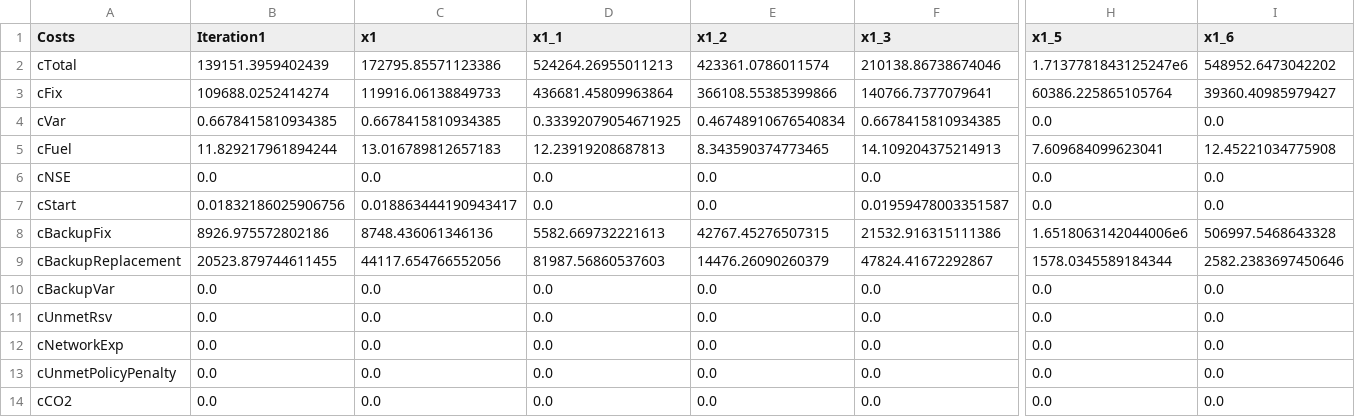
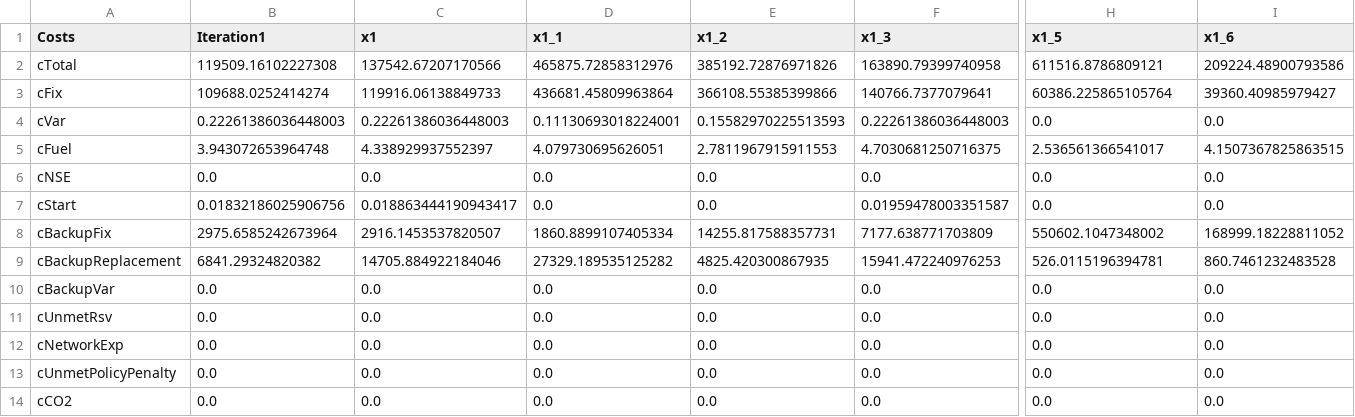
Before and after one commit to JonasSchweiger/GenX_Jonas, a CSV file: backup_cost_overview.csv, drawn as a sheet; only a part is shown, gaps mark what is left out; the diff covers the shown part only; the diff names each change by its address in the sheet, - before the commit and + after, or states it on an @@ line.

```diff
--- a/backup_cost_overview.csv
+++ b/backup_cost_overview.csv
-B2 (Iteration1): 139151.3959402439
+B2 (Iteration1): 119509.16102227308
-C2 (x1): 172795.85571123386
+C2 (x1): 137542.67207170566
-D2 (x1_1): 524264.26955011213
+D2 (x1_1): 465875.72858312976
-E2 (x1_2): 423361.0786011574
+E2 (x1_2): 385192.72876971826
-F2 (x1_3): 210138.86738674046
+F2 (x1_3): 163890.79399740958
-H2 (x1_5): 1.7137781843125247e6
+H2 (x1_5): 611516.8786809121
-I2 (x1_6): 548952.6473042202
+I2 (x1_6): 209224.48900793586
-B4 (Iteration1): 0.6678415810934385
+B4 (Iteration1): 0.22261386036448003
-C4 (x1): 0.6678415810934385
+C4 (x1): 0.22261386036448003
-D4 (x1_1): 0.33392079054671925
+D4 (x1_1): 0.11130693018224001
-E4 (x1_2): 0.46748910676540834
+E4 (x1_2): 0.15582970225513593
-F4 (x1_3): 0.6678415810934385
+F4 (x1_3): 0.22261386036448003
-B5 (Iteration1): 11.829217961894244
+B5 (Iteration1): 3.943072653964748
-C5 (x1): 13.016789812657183
+C5 (x1): 4.338929937552397
-D5 (x1_1): 12.23919208687813
+D5 (x1_1): 4.079730695626051
-E5 (x1_2): 8.343590374773465
+E5 (x1_2): 2.7811967915911553
-F5 (x1_3): 14.109204375214913
+F5 (x1_3): 4.7030681250716375
-H5 (x1_5): 7.609684099623041
+H5 (x1_5): 2.536561366541017
-I5 (x1_6): 12.45221034775908
+I5 (x1_6): 4.1507367825863515
-B8 (Iteration1): 8926.975572802186
+B8 (Iteration1): 2975.6585242673964
-C8 (x1): 8748.436061346136
+C8 (x1): 2916.1453537820507
-D8 (x1_1): 5582.669732221613
+D8 (x1_1): 1860.8899107405334
-E8 (x1_2): 42767.45276507315
+E8 (x1_2): 14255.817588357731
-F8 (x1_3): 21532.916315111386
+F8 (x1_3): 7177.638771703809
-H8 (x1_5): 1.6518063142044006e6
+H8 (x1_5): 550602.1047348002
-I8 (x1_6): 506997.5468643328
+I8 (x1_6): 168999.18228811052
-B9 (Iteration1): 20523.879744611455
+B9 (Iteration1): 6841.29324820382
-C9 (x1): 44117.654766552056
+C9 (x1): 14705.884922184046
-D9 (x1_1): 81987.56860537603
+D9 (x1_1): 27329.189535125282
-E9 (x1_2): 14476.26090260379
+E9 (x1_2): 4825.420300867935
-F9 (x1_3): 47824.41672292867
+F9 (x1_3): 15941.472240976253
-H9 (x1_5): 1578.0345589184344
+H9 (x1_5): 526.0115196394781
-I9 (x1_6): 2582.2383697450646
+I9 (x1_6): 860.7461232483528
```
Also changed, not shown: 3 edited cells elsewhere in this file, backup_systems/03_real_demand_sec_batteries/resources/Thermal.csv, 1 other file.
